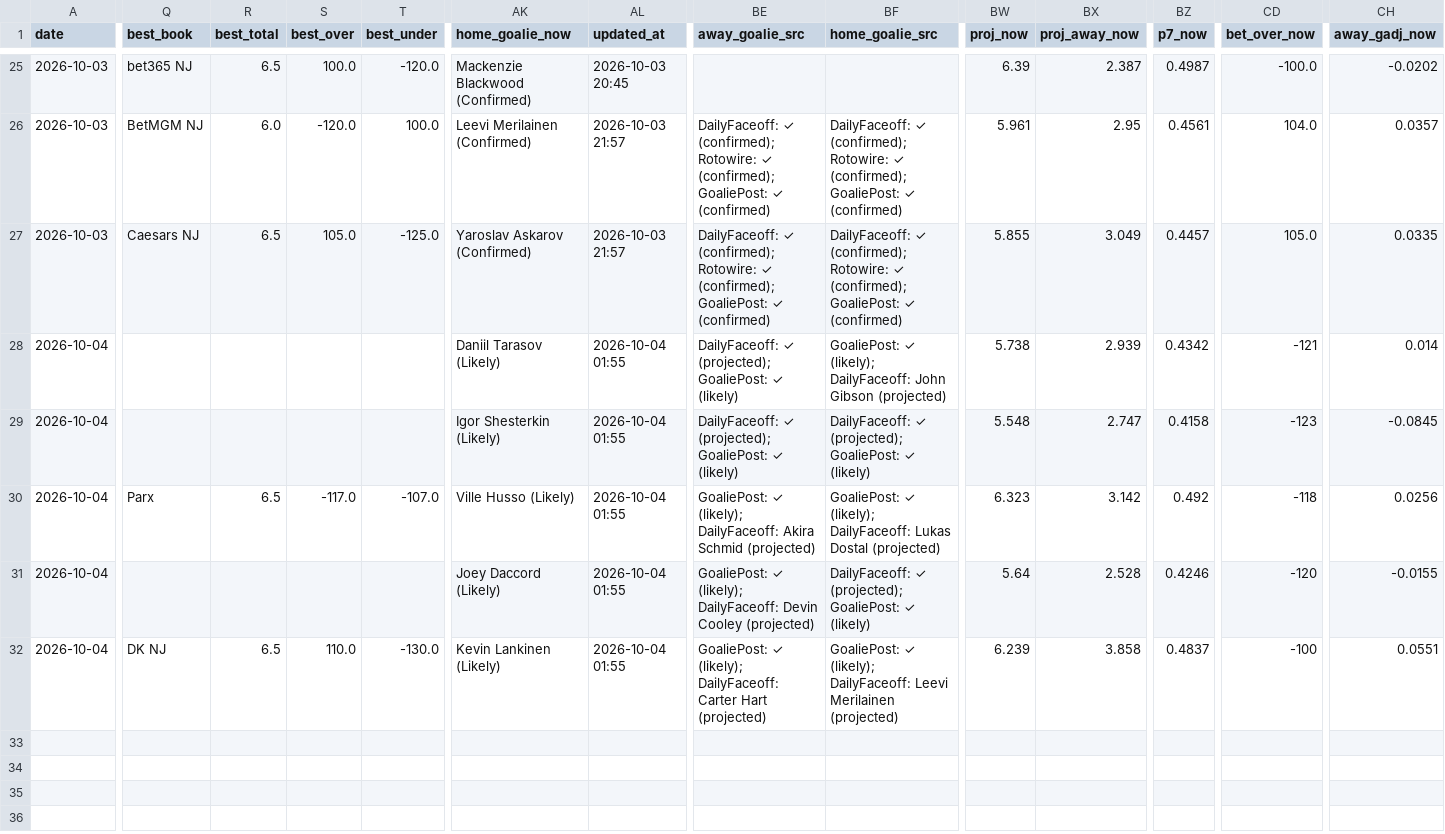
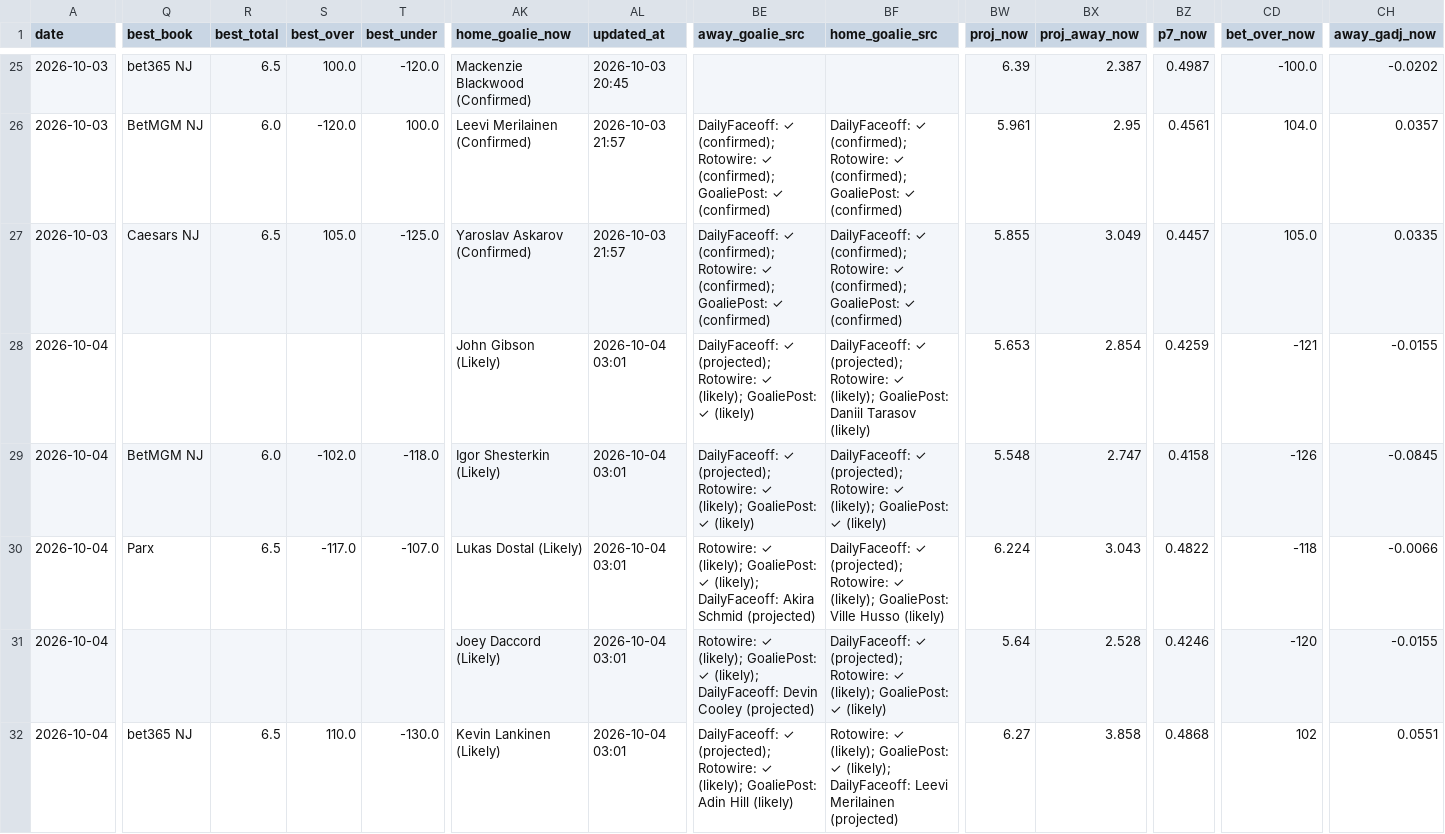
Before and after one commit to Prezbo8/NHL-total-model, a CSV file: data/paper_trades.csv, drawn as a sheet; only a part is shown, gaps mark what is left out; the diff covers the shown part only; the diff names each change by its address in the sheet, - before the commit and + after, or states it on an @@ line.

```diff
--- a/data/paper_trades.csv
+++ b/data/paper_trades.csv
-AK28 (home_goalie_now): Daniil Tarasov (Likely)
+AK28 (home_goalie_now): John Gibson (Likely)
-AL28:AL32 (updated_at): 2026-10-04 01:55
+AL28:AL32 (updated_at): 2026-10-04 03:01
-BE28:BE29 (away_goalie_src): …✓ (projected); GoaliePost: ✓…
+BE28:BE29 (away_goalie_src): …✓ (projected); Rotowire: ✓ (likely); GoaliePost: ✓…
-BF28 (home_goalie_src): GoaliePost: ✓ (likely); DailyFaceoff: John Gibson (projected)
+BF28 (home_goalie_src): DailyFaceoff: ✓ (projected); Rotowire: ✓ (likely); GoaliePost: Daniil Tarasov (likely)
-BW28 (proj_now): 5.738
+BW28 (proj_now): 5.653
-BX28 (proj_away_now): 2.939
+BX28 (proj_away_now): 2.854
-BZ28 (p7_now): 0.4342
+BZ28 (p7_now): 0.4259
-CH28 (away_gadj_now): 0.014
+CH28 (away_gadj_now): -0.0155
-Q29 (best_book): (empty)
+Q29 (best_book): BetMGM NJ
-R29 (best_total): (empty)
+R29 (best_total): 6.0
-S29 (best_over): (empty)
+S29 (best_over): -102.0
-T29 (best_under): (empty)
+T29 (best_under): -118.0
-BF29 (home_goalie_src): …✓ (projected); GoaliePost: ✓…
+BF29 (home_goalie_src): …✓ (projected); Rotowire: ✓ (likely); GoaliePost: ✓…
-CD29 (bet_over_now): -123
+CD29 (bet_over_now): -126
-AK30 (home_goalie_now): Ville Husso (Likely)
+AK30 (home_goalie_now): Lukas Dostal (Likely)
-BE30 (away_goalie_src): GoaliePost: ✓…
+BE30 (away_goalie_src): Rotowire: ✓ (likely); GoaliePost: ✓…
-BF30 (home_goalie_src): GoaliePost: ✓ (likely); DailyFaceoff: Lukas Dostal (projected)
+BF30 (home_goalie_src): DailyFaceoff: ✓ (projected); Rotowire: ✓ (likely); GoaliePost: Ville Husso (likely)
-BW30 (proj_now): 6.323
+BW30 (proj_now): 6.224
-BX30 (proj_away_now): 3.142
+BX30 (proj_away_now): 3.043
-BZ30 (p7_now): 0.492
+BZ30 (p7_now): 0.4822
-CH30 (away_gadj_now): 0.0256
+CH30 (away_gadj_now): -0.0066
-BE31 (away_goalie_src): GoaliePost: ✓…
+BE31 (away_goalie_src): Rotowire: ✓ (likely); GoaliePost: ✓…
-BF31 (home_goalie_src): …✓ (projected); GoaliePost: ✓…
+BF31 (home_goalie_src): …✓ (projected); Rotowire: ✓ (likely); GoaliePost: ✓…
-Q32 (best_book): DK NJ
+Q32 (best_book): bet365 NJ
-BE32 (away_goalie_src): GoaliePost: ✓ (likely); DailyFaceoff: Carter Hart (projected)
+BE32 (away_goalie_src): DailyFaceoff: ✓ (projected); Rotowire: ✓ (likely); GoaliePost: Adin Hill (likely)
-BF32 (home_goalie_src): GoaliePost: ✓…
+BF32 (home_goalie_src): Rotowire: ✓ (likely); GoaliePost: ✓…
-BW32 (proj_now): 6.239
+BW32 (proj_now): 6.27
-BZ32 (p7_now): 0.4837
+BZ32 (p7_now): 0.4868
-CD32 (bet_over_now): -100
+CD32 (bet_over_now): 102
```
Also changed, not shown: 3 edited cells elsewhere in this file, 4 other files.
